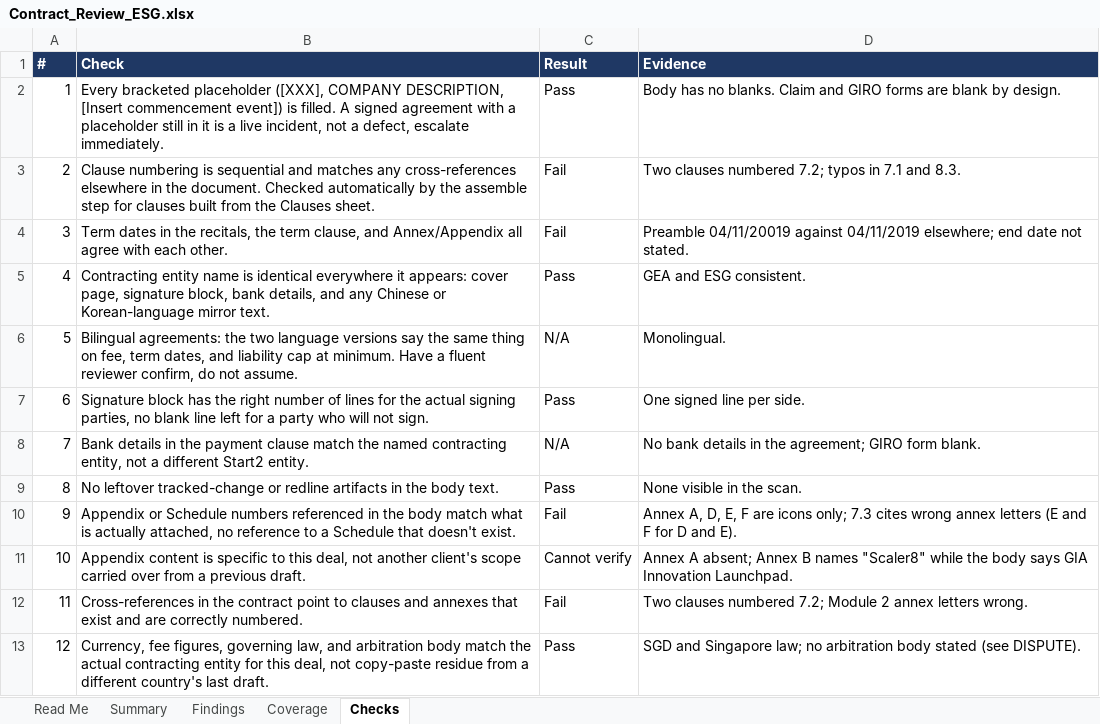
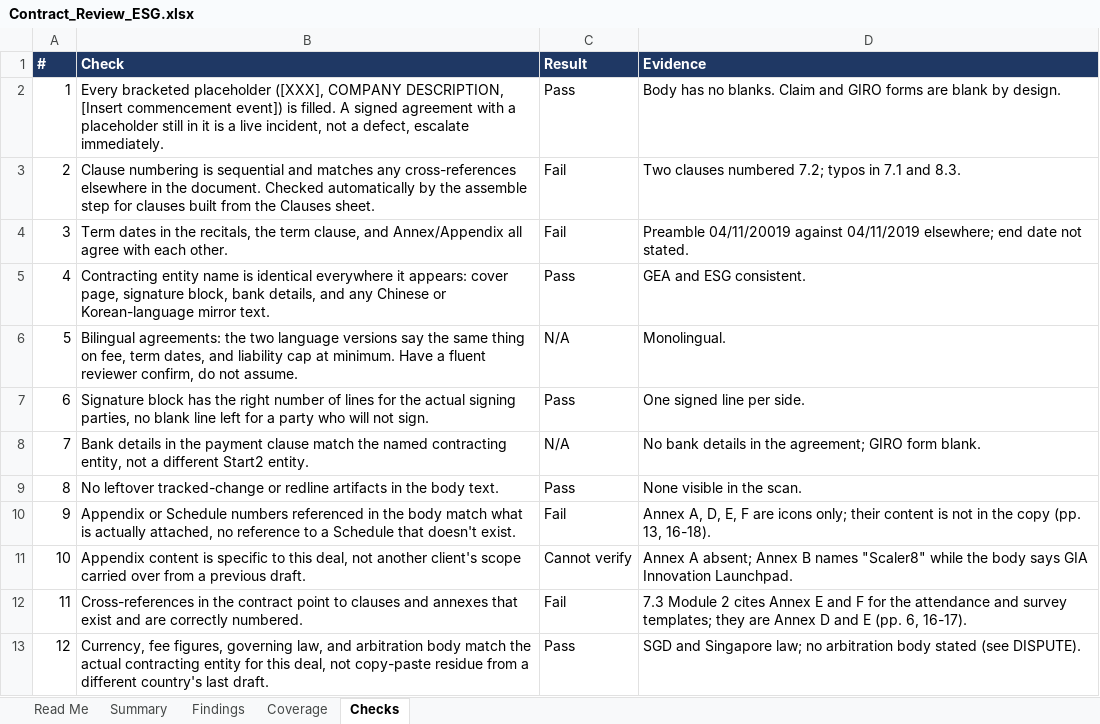
Before and after one commit to MattArdi/claude_skills, an Excel workbook: skills/contract-review-flagger/examples/Contract_Review_ESG.xlsx, sheet Checks, drawn as a sheet; values as stored, in another font and other column widths than the file's, no borders; the diff names each change by its address in the sheet, - before the commit and + after, or states it on an @@ line.

```diff
--- a/skills/contract-review-flagger/examples/Contract_Review_ESG.xlsx (sheet Checks)
+++ b/skills/contract-review-flagger/examples/Contract_Review_ESG.xlsx (sheet Checks)
-D10 (Evidence): …icons only; 7.3 cites wrong annex letters (E and F for D and E).
+D10 (Evidence): …icons only; their content is not in the copy (pp. 13, 16-18).
-D12 (Evidence): Two clauses numbered 7.2; Module 2 annex letters wrong.
+D12 (Evidence): 7.3 Module 2 cites Annex E and F for the attendance and survey templates; they are Annex D and E (pp. 6, 16-17).
```
Also changed, not shown: sheet Findings, skills/contract-review-flagger/examples/Contract_Review_BMW.xlsx, skills/contract-review-flagger/templates/Contract_Review_Template.xlsx, 13 other files.
